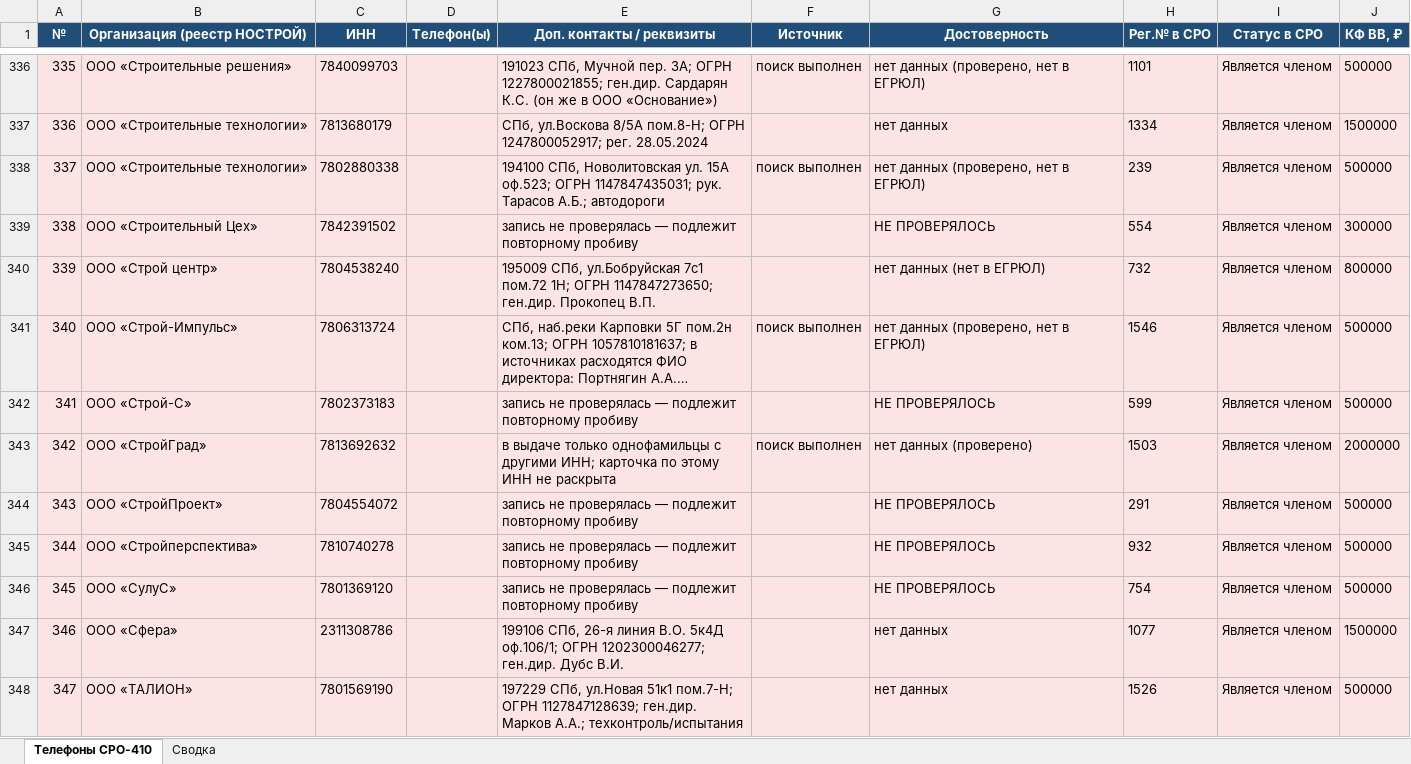
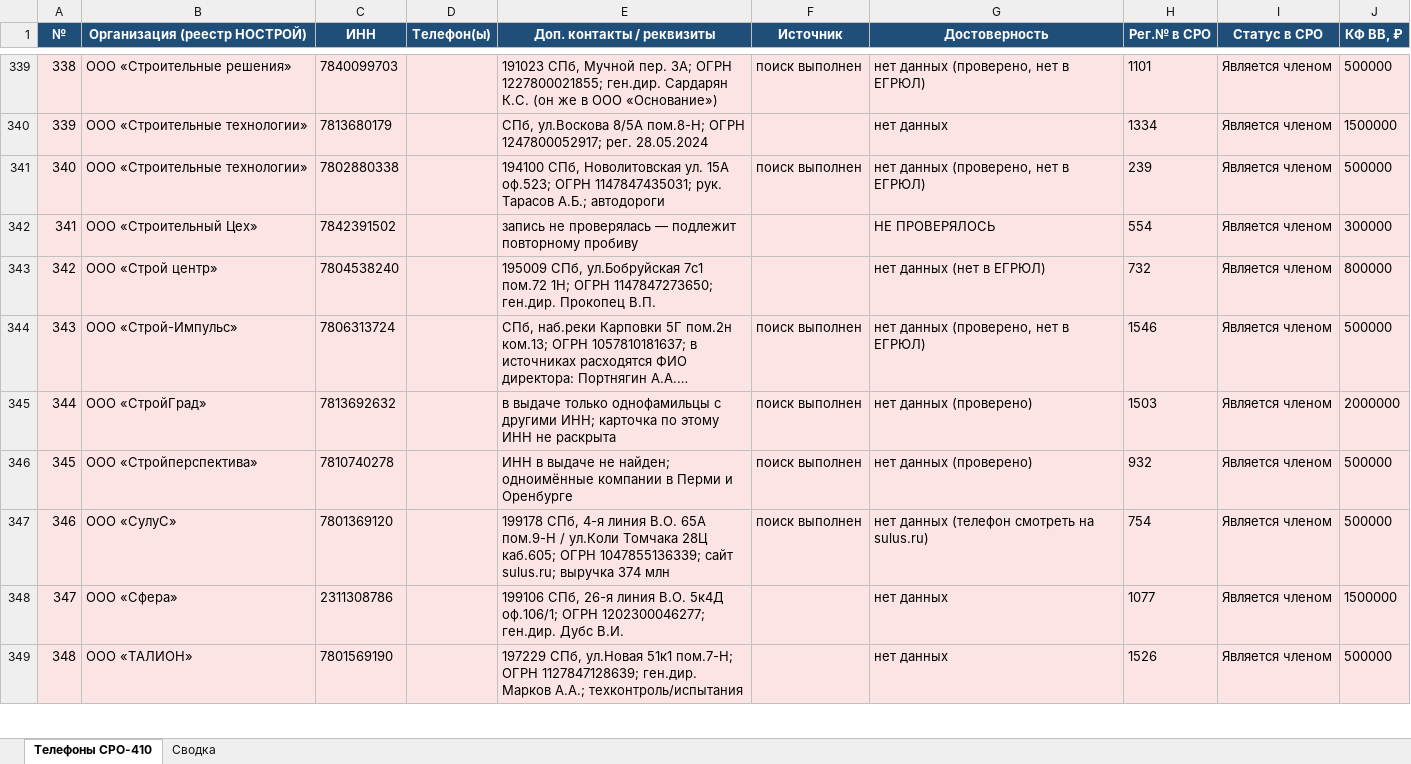
Before and after one commit to caesart966-web/first_reposirtory, an Excel workbook: Телефоны_СРО410_НОСТРОЙ.xlsx, sheet Телефоны СРО-410, drawn as a sheet; only a part is shown, gaps mark what is left out; long unchanged cells end in …; values as stored, in another font and other column widths than the file's, no borders; removed rows and columns are numbered as before the commit, all else as after; the diff covers the shown part only; the diff names each change by its address in the sheet, - before the commit and + after, or states it on an @@ line.

```diff
--- a/Телефоны_СРО410_НОСТРОЙ.xlsx (sheet Телефоны СРО-410)
+++ b/Телефоны_СРО410_НОСТРОЙ.xlsx (sheet Телефоны СРО-410)
@@ column A (№) renumbered between rows 58 and 356 @@
-row 342: 341 | ООО «Строй-С» | 7802373183 |  | запись не проверялась — подлежит повторному пробиву |  | НЕ ПРОВЕРЯЛОСЬ | 599 | Является членом | 500000
-row 344: 343 | ООО «СтройПроект» | 7804554072 |  | запись не проверялась — подлежит повторному пробиву |  | НЕ ПРОВЕРЯЛОСЬ | 291 | Является членом | 500000
-E346 (Доп. контакты / реквизиты): запись не проверялась — подлежит повторному пробиву
+E346 (Доп. контакты / реквизиты): ИНН в выдаче не найден; одноимённые компании в Перми и Оренбурге
-F346:F347 (Источник): (empty)
+F346:F347 (Источник): поиск выполнен
-G346 (Достоверность): НЕ ПРОВЕРЯЛОСЬ
+G346 (Достоверность): нет данных (проверено)
-E347 (Доп. контакты / реквизиты): запись не проверялась — подлежит повторному пробиву
+E347 (Доп. контакты / реквизиты): 199178 СПб, 4-я линия В.О. 65А пом.9-Н / ул.Коли Томчака 28Ц каб.605; ОГРН 1047855136339; сайт sulus.ru; выручка 374 млн
-G347 (Достоверность): НЕ ПРОВЕРЯЛОСЬ
+G347 (Достоверность): нет данных (телефон смотреть на sulus.ru)
```
Also changed, not shown: 3 added rows, 1 removed row and 34 edited cells elsewhere in this sheet, sheet Сводка, 1 other file.
